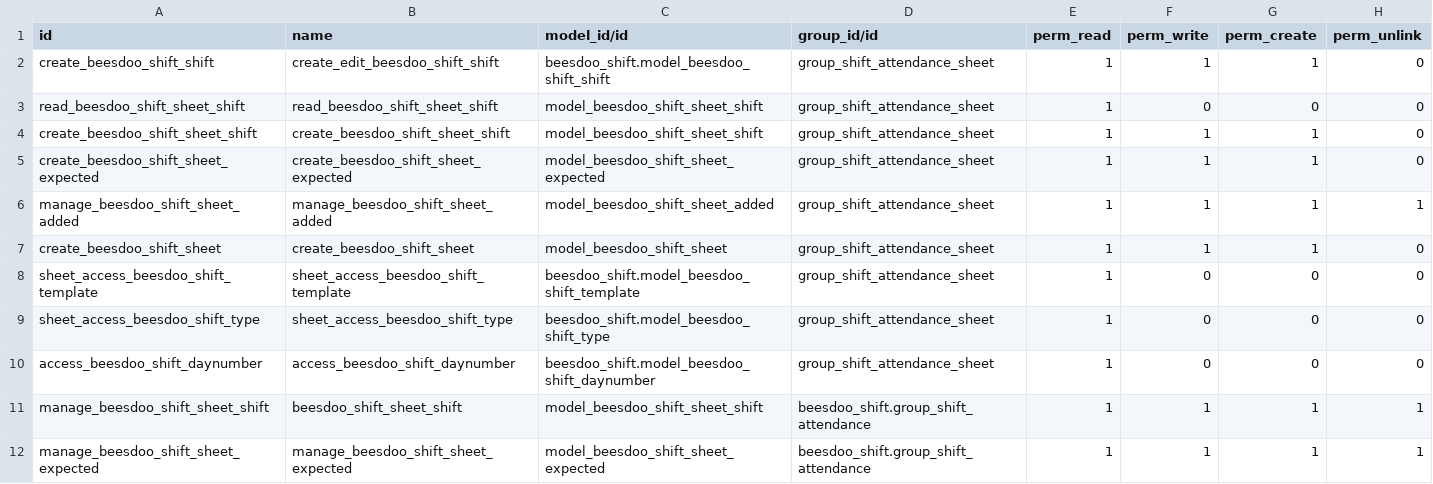
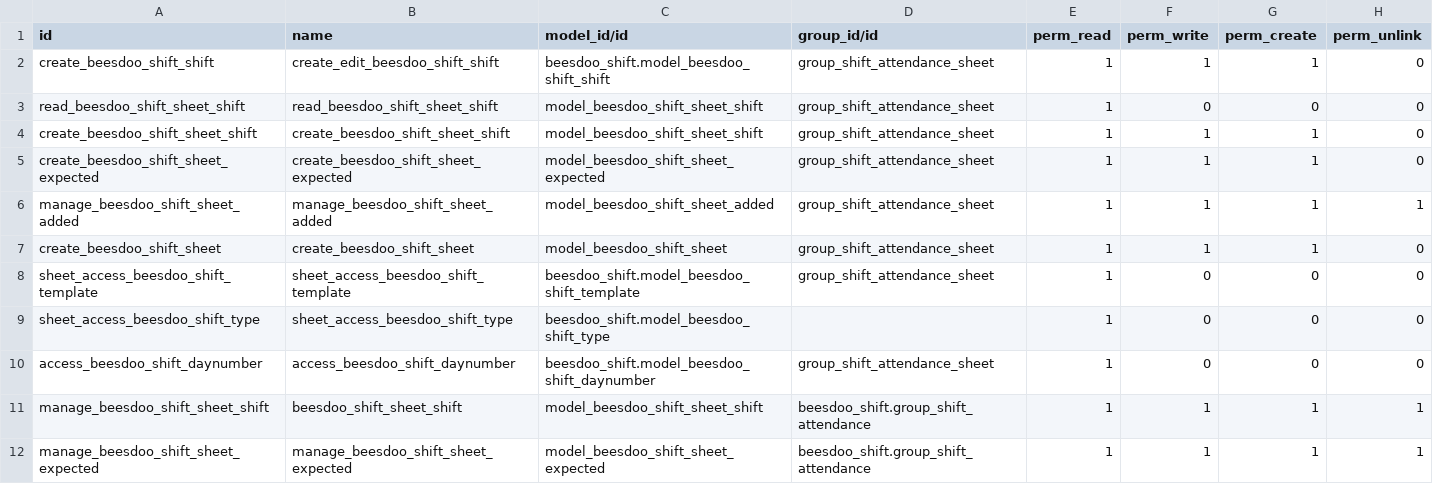
Before and after one commit to beescoop/Obeesdoo, a CSV file: beesdoo_shift_attendance/security/ir.model.access.csv, drawn as a sheet.

Commit message:
[FIX][REM] b_s_attendance: group_id on sheet_access_beesdoo_shift_type (ir.model.access.csv)

```diff
--- a/beesdoo_shift_attendance/security/ir.model.access.csv
+++ b/beesdoo_shift_attendance/security/ir.model.access.csv
@@ -8,3 +8,3 @@ create_beesdoo_shift_sheet,create_beesdoo_shift_sheet,model_beesdoo_shift_sheet,
 sheet_access_beesdoo_shift_template,sheet_access_beesdoo_shift_template,beesdoo_shift.model_beesdoo_shift_template,group_shift_attendance_sheet,1,0,0,0
-sheet_access_beesdoo_shift_type,sheet_access_beesdoo_shift_type,beesdoo_shift.model_beesdoo_shift_type,group_shift_attendance_sheet,1,0,0,0
+sheet_access_beesdoo_shift_type,sheet_access_beesdoo_shift_type,beesdoo_shift.model_beesdoo_shift_type,,1,0,0,0
 access_beesdoo_shift_daynumber,access_beesdoo_shift_daynumber,beesdoo_shift.model_beesdoo_shift_daynumber,group_shift_attendance_sheet,1,0,0,0
```
